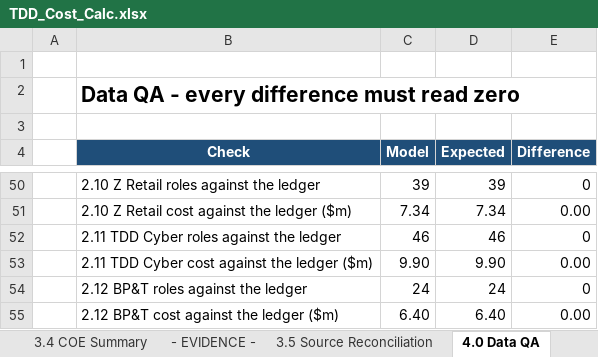
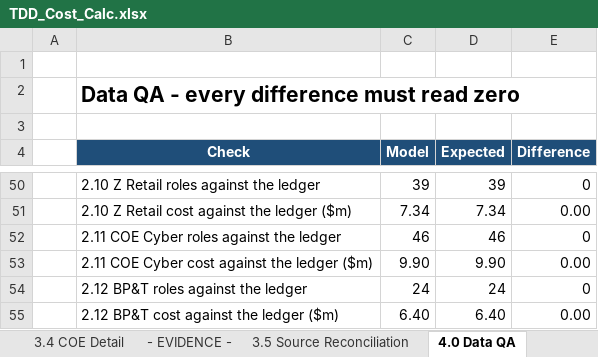
Before and after one commit to leewainescott-debug/anthropic-claude-code, an Excel workbook: TDD_Cost_Calc.xlsx, sheet 4.0 Data QA, drawn as a sheet; only a part is shown, gaps mark what is left out; values as stored, in another font and other column widths than the file's, no borders; the diff names each change by its address in the sheet, - before the commit and + after, or states it on an @@ line.

```diff
--- a/TDD_Cost_Calc.xlsx (sheet 4.0 Data QA)
+++ b/TDD_Cost_Calc.xlsx (sheet 4.0 Data QA)
-sheet tab: 3.4 COE Summary
+sheet tab: 3.4 COE Detail
-B52 (Check): 2.11 TDD Cyber roles against the ledger
+B52 (Check): 2.11 COE Cyber roles against the ledger
-B53 (Check): 2.11 TDD Cyber cost against the ledger ($m)
+B53 (Check): 2.11 COE Cyber cost against the ledger ($m)
```
Also changed, not shown: sheet 1.3 Enterprise Data, sheet 1.4 TDD Group Functions, sheet 1.12 SA&D, other sheet tabs, formulas that keep their value, 7 other files.
